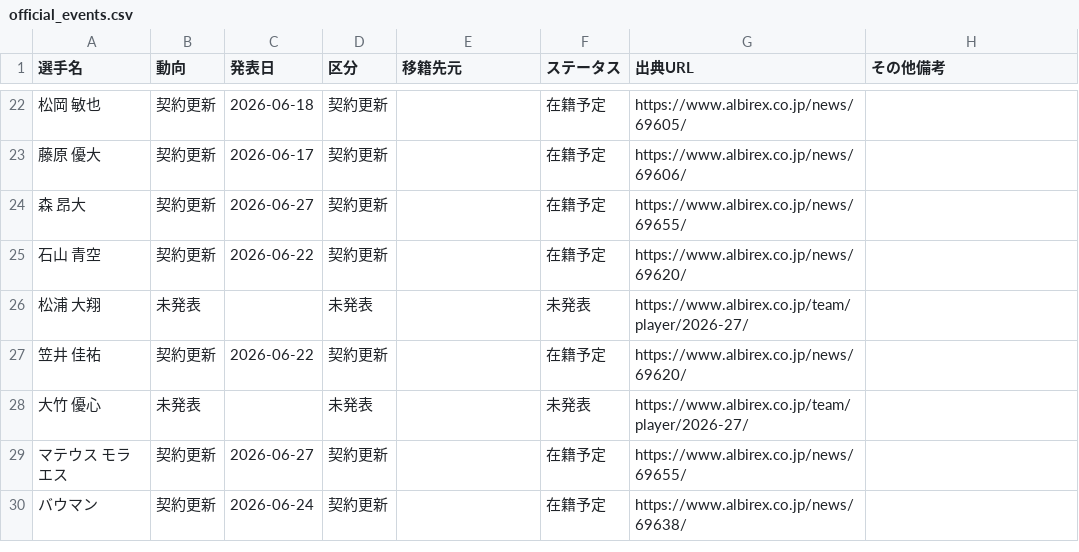
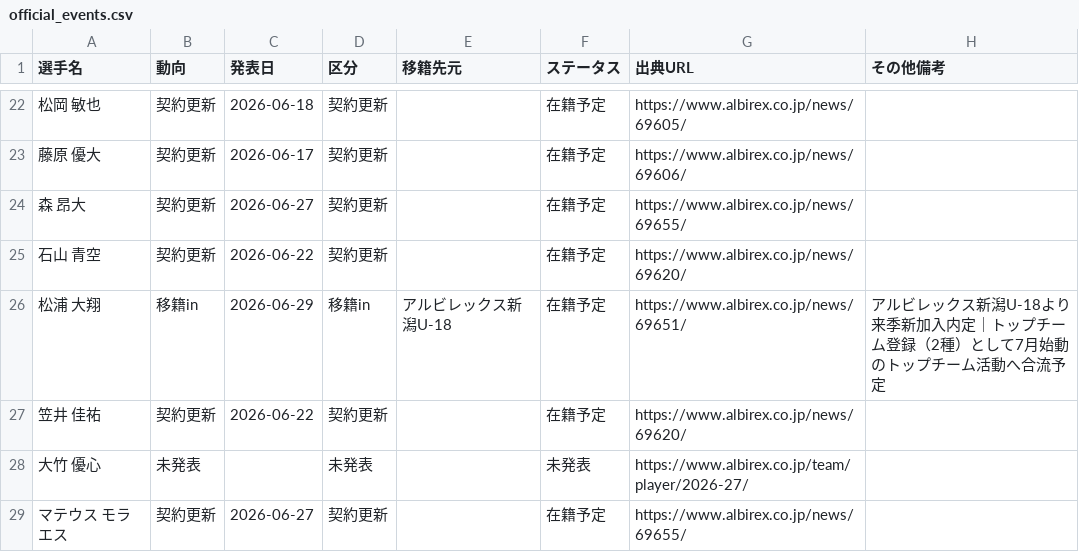
Before and after one commit to kgymk1-hub/albirex, a CSV file: data/men/official_events.csv, drawn as a sheet; only a part is shown, gaps mark what is left out; the shorter side is filled out with more unchanged rows.

Commit message:
Update Matsuura event and player ordering (#30)

```diff
--- a/data/men/official_events.csv
+++ b/data/men/official_events.csv
@@ -25,3 +25,3 @@
 石山 青空,契約更新,2026-06-22,契約更新,,在籍予定,https://www.albirex.co.jp/news/69620/,
-松浦 大翔,未発表,,未発表,,未発表,https://www.albirex.co.jp/team/player/2026-27/,
+松浦 大翔,移籍in,2026-06-29,移籍in,アルビレックス新潟U-18,在籍予定,https://www.albirex.co.jp/news/69651/,アルビレックス新潟U-18より来季新加入内定｜トップチーム登録（2種）として7月始動のトップチーム活動へ合流予定
 笠井 佳祐,契約更新,2026-06-22,契約更新,,在籍予定,https://www.albirex.co.jp/news/69620/,
```
Also changed, not shown: data/men/players.csv.
